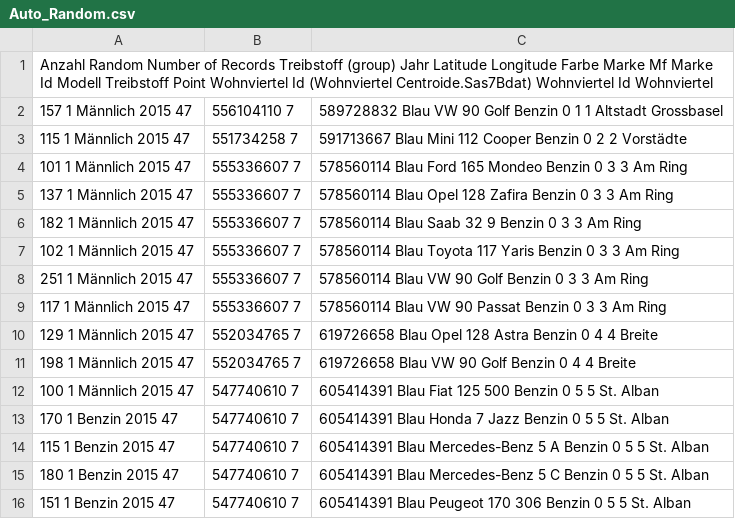
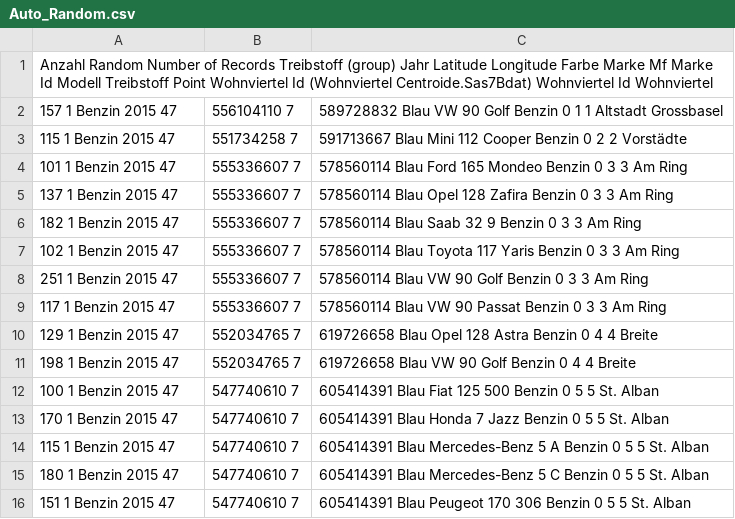
Before and after one commit to MayraSp/opendata2, a CSV file: data/Auto_Random.csv, drawn as a sheet; only a part is shown.

Commit message:
Update Auto_Random.csv

```diff
--- a/data/Auto_Random.csv
+++ b/data/Auto_Random.csv
@@ -1,13 +1,13 @@
 Anzahl Random	Number of Records	Treibstoff (group)	Jahr	Latitude	Longitude	Farbe	Marke	Mf Marke Id	Modell	Treibstoff	Point	Wohnviertel Id (Wohnviertel Centroide.Sas7Bdat)	Wohnviertel Id	Wohnviertel
-157	1	Männlich	2015	47,556104110	7,589728832	Blau	VW	90	Golf	Benzin	0	1	1	Altstadt Grossbasel
-115	1	Männlich	2015	47,551734258	7,591713667	Blau	Mini	112	Cooper	Benzin	0	2	2	Vorstädte
-101	1	Männlich	2015	47,555336607	7,578560114	Blau	Ford	165	Mondeo	Benzin	0	3	3	Am Ring
-137	1	Männlich	2015	47,555336607	7,578560114	Blau	Opel	128	Zafira	Benzin	0	3	3	Am Ring
-182	1	Männlich	2015	47,555336607	7,578560114	Blau	Saab	32	9	Benzin	0	3	3	Am Ring
-102	1	Männlich	2015	47,555336607	7,578560114	Blau	Toyota	117	Yaris	Benzin	0	3	3	Am Ring
-251	1	Männlich	2015	47,555336607	7,578560114	Blau	VW	90	Golf	Benzin	0	3	3	Am Ring
-117	1	Männlich	2015	47,555336607	7,578560114	Blau	VW	90	Passat	Benzin	0	3	3	Am Ring
-129	1	Männlich	2015	47,552034765	7,619726658	Blau	Opel	128	Astra	Benzin	0	4	4	Breite
-198	1	Männlich	2015	47,552034765	7,619726658	Blau	VW	90	Golf	Benzin	0	4	4	Breite
-100	1	Männlich	2015	47,547740610	7,605414391	Blau	Fiat	125	500	Benzin	0	5	5	St. Alban
+157	1	Benzin	2015	47,556104110	7,589728832	Blau	VW	90	Golf	Benzin	0	1	1	Altstadt Grossbasel
+115	1	Benzin	2015	47,551734258	7,591713667	Blau	Mini	112	Cooper	Benzin	0	2	2	Vorstädte
+101	1	Benzin	2015	47,555336607	7,578560114	Blau	Ford	165	Mondeo	Benzin	0	3	3	Am Ring
+137	1	Benzin	2015	47,555336607	7,578560114	Blau	Opel	128	Zafira	Benzin	0	3	3	Am Ring
+182	1	Benzin	2015	47,555336607	7,578560114	Blau	Saab	32	9	Benzin	0	3	3	Am Ring
+102	1	Benzin	2015	47,555336607	7,578560114	Blau	Toyota	117	Yaris	Benzin	0	3	3	Am Ring
+251	1	Benzin	2015	47,555336607	7,578560114	Blau	VW	90	Golf	Benzin	0	3	3	Am Ring
+117	1	Benzin	2015	47,555336607	7,578560114	Blau	VW	90	Passat	Benzin	0	3	3	Am Ring
+129	1	Benzin	2015	47,552034765	7,619726658	Blau	Opel	128	Astra	Benzin	0	4	4	Breite
+198	1	Benzin	2015	47,552034765	7,619726658	Blau	VW	90	Golf	Benzin	0	4	4	Breite
+100	1	Benzin	2015	47,547740610	7,605414391	Blau	Fiat	125	500	Benzin	0	5	5	St. Alban
 170	1	Benzin	2015	47,547740610	7,605414391	Blau	Honda	7	Jazz	Benzin	0	5	5	St. Alban
```
